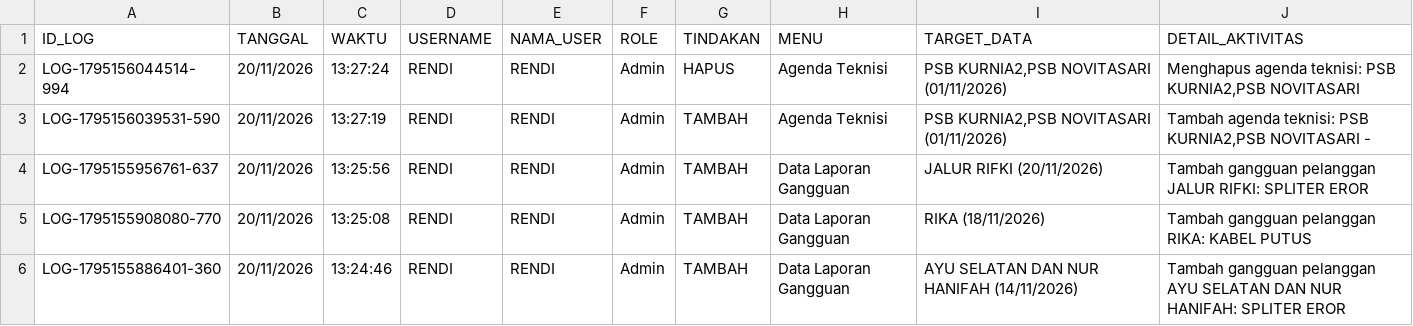
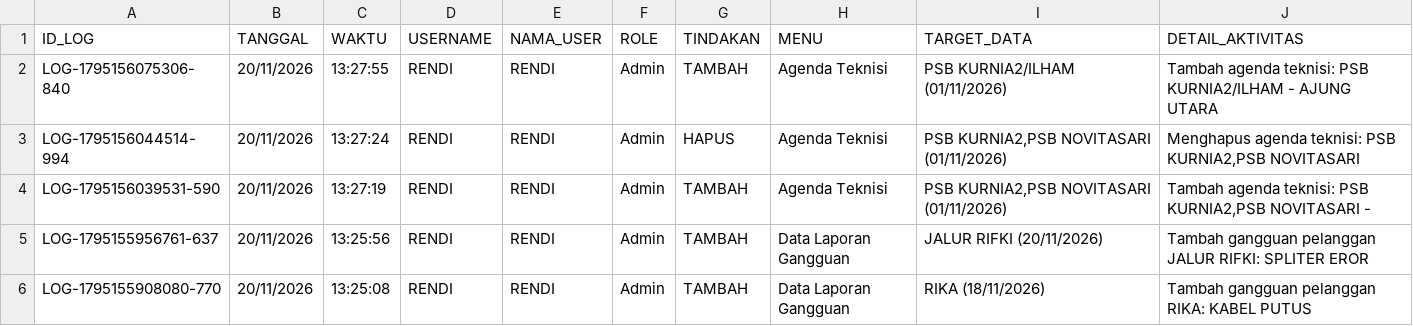
Before and after one commit to ilyasajha5-cpu/like-billing, a CSV file: database_riwayat_aktivitas.csv, drawn as a sheet; only a part is shown; the shorter side is filled out with more unchanged rows.

Commit message:
Fast-Sync database_riwayat_aktivitas.csv

```diff
--- a/database_riwayat_aktivitas.csv
+++ b/database_riwayat_aktivitas.csv
@@ -1,2 +1,3 @@
 ID_LOG,TANGGAL,WAKTU,USERNAME,NAMA_USER,ROLE,TINDAKAN,MENU,TARGET_DATA,DETAIL_AKTIVITAS
+"LOG-1795156075306-840","20/11/2026","13:27:55","RENDI","RENDI","Admin","TAMBAH","Agenda Teknisi","PSB KURNIA2/ILHAM (01/11/2026)","Tambah agenda teknisi: PSB KURNIA2/ILHAM - AJUNG UTARA"
 "LOG-1795156044514-994","20/11/2026","13:27:24","RENDI","RENDI","Admin","HAPUS","Agenda Teknisi","PSB KURNIA2,PSB NOVITASARI (01/11/2026)","Menghapus agenda teknisi: PSB KURNIA2,PSB NOVITASARI"
```
